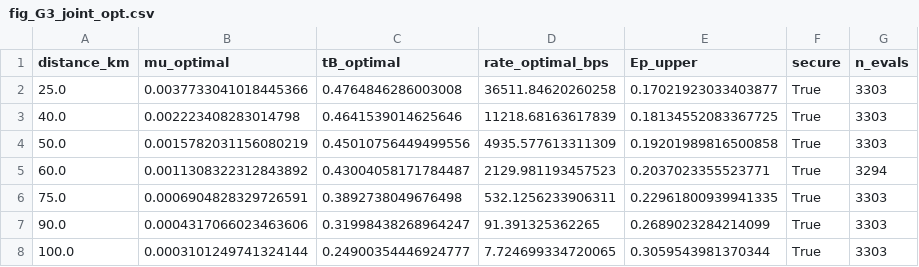
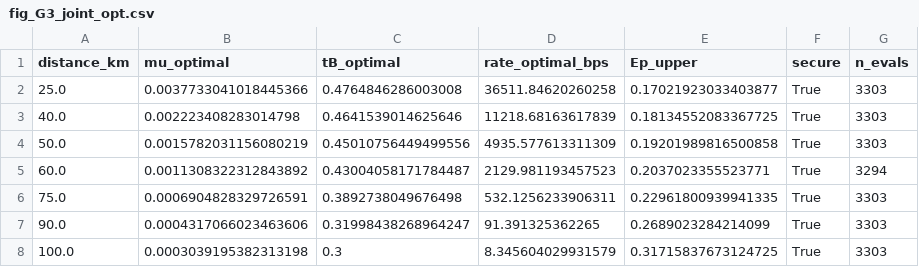
Before and after one commit to Aryan-K1509/Observable-Level-Framework-for-Finite-Key-Security-in-COW-QKD, a CSV file: data/fig_G2_combined/fig_G3_joint_opt.csv, drawn as a sheet.

```diff
--- a/data/fig_G2_combined/fig_G3_joint_opt.csv
+++ b/data/fig_G2_combined/fig_G3_joint_opt.csv
@@ -7,2 +7,2 @@ distance_km,mu_optimal,tB_optimal,rate_optimal_bps,Ep_upper,secure,n_evals
 90.0,0.0004317066023463606,0.31998438268964247,91.391325362265,0.2689023284214099,True,3303
-100.0,0.0003101249741324144,0.24900354446924777,7.724699334720065,0.3059543981370344,True,3303
+100.0,0.0003039195382313198,0.3,8.345604029931579,0.31715837673124725,True,3303
```
Also changed, not shown: 6 other files.
